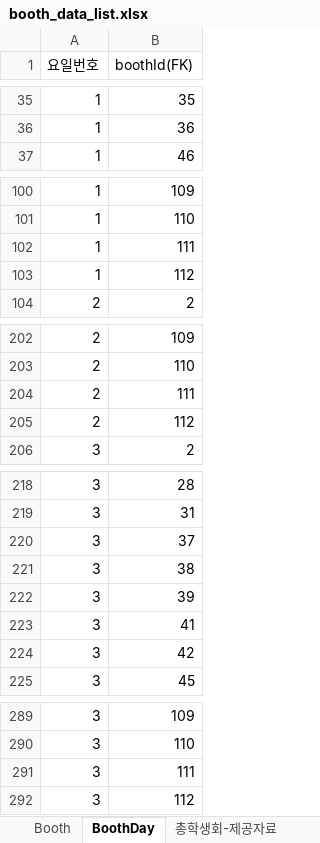
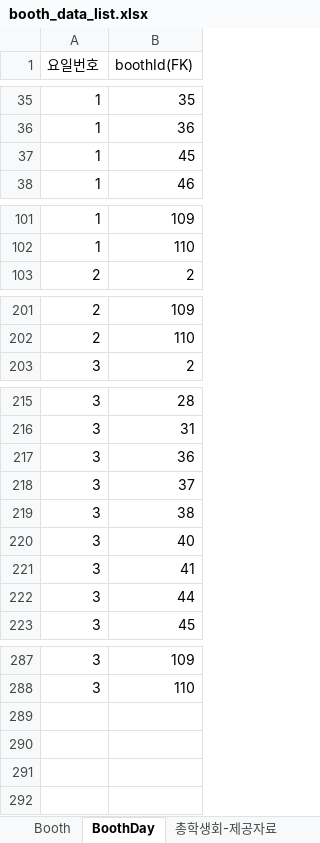
Before and after one commit to kimseonhee126/INU-Festival-BE, an Excel workbook: public/stylesheets/booth_data_list.xlsx, sheet BoothDay, drawn as a sheet; only a part is shown, gaps mark what is left out; values as stored, in another font and other column widths than the file's, no borders; charts and pictures not drawn; removed rows and columns are numbered as before the commit, all else as after; the diff covers the shown part only; the diff names each change by its address in the sheet, - before the commit and + after, or states it on an @@ line.

Commit message:
edit excel file about booth

```diff
--- a/public/stylesheets/booth_data_list.xlsx (sheet BoothDay)
+++ b/public/stylesheets/booth_data_list.xlsx (sheet BoothDay)
+row 37: 1 | 45
-row 102: 1 | 111
-row 103: 1 | 112
-row 204: 2 | 111
-row 205: 2 | 112
+row 217: 3 | 36
-B220 (boothId(FK)): 39
+B220 (boothId(FK)): 40
-B222 (boothId(FK)): 42
+B222 (boothId(FK)): 44
-row 291: 3 | 111
-row 292: 3 | 112
```
Also changed, not shown: 1 edited cell elsewhere in this sheet, sheet Booth, sheet 전체 부스목록, 1 other file.
